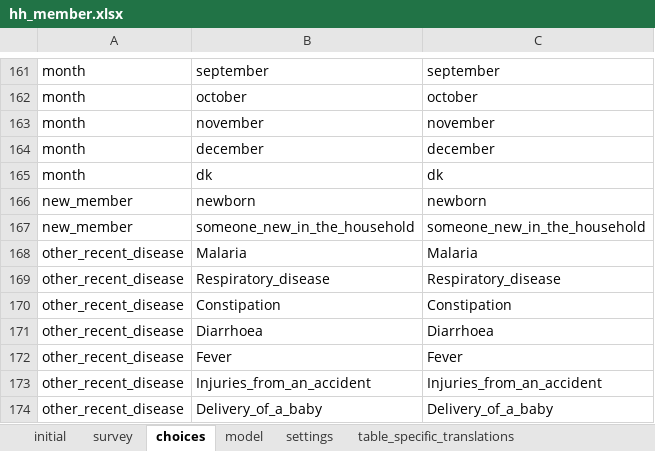
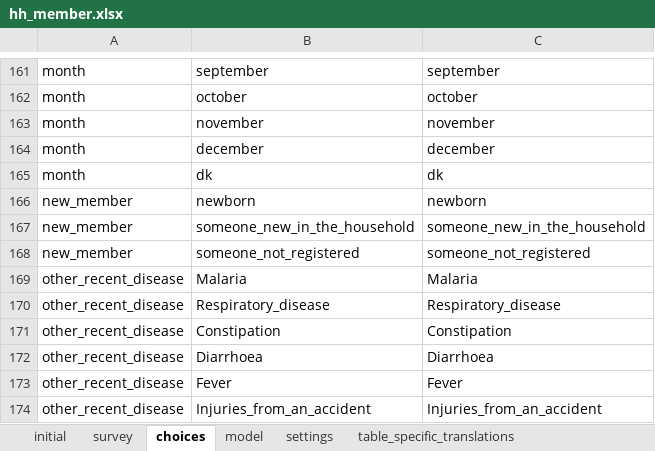
Before and after one commit to karoliscfd/bohemia, an Excel workbook: odkx/app/config/tables/hh_member/forms/hh_member/hh_member.xlsx, sheet choices, drawn as a sheet; only a part is shown, gaps mark what is left out; the shorter side is filled out with more unchanged rows; values as stored, in another font and other column widths than the file's, no borders; the diff names each change by its address in the sheet, - before the commit and + after, or states it on an @@ line.

Commit message:
Add option to new household member
April requests row 23

```diff
--- a/odkx/app/config/tables/hh_member/forms/hh_member/hh_member.xlsx (sheet choices)
+++ b/odkx/app/config/tables/hh_member/forms/hh_member/hh_member.xlsx (sheet choices)
+row 168: new_member | someone_not_registered | someone_not_registered
```
Also changed, not shown: sheet table_specific_translations, 3 other files.
